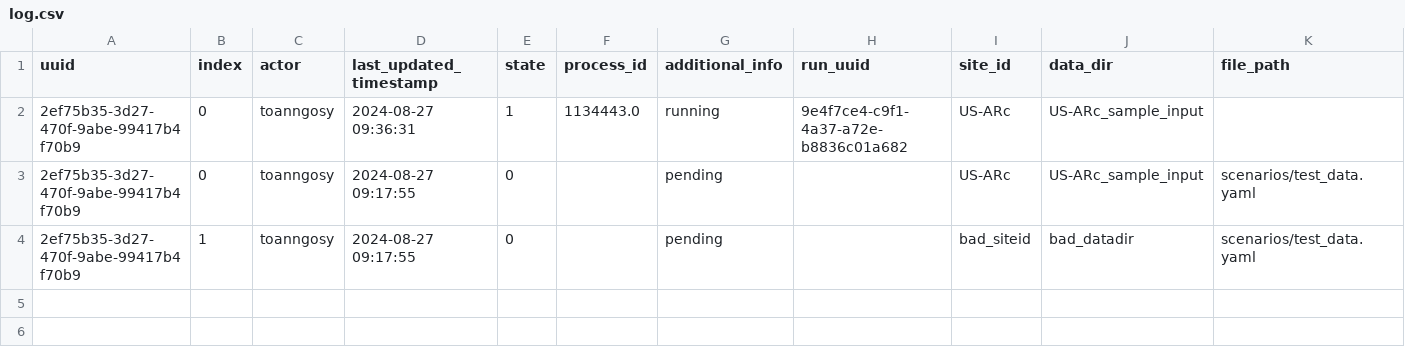
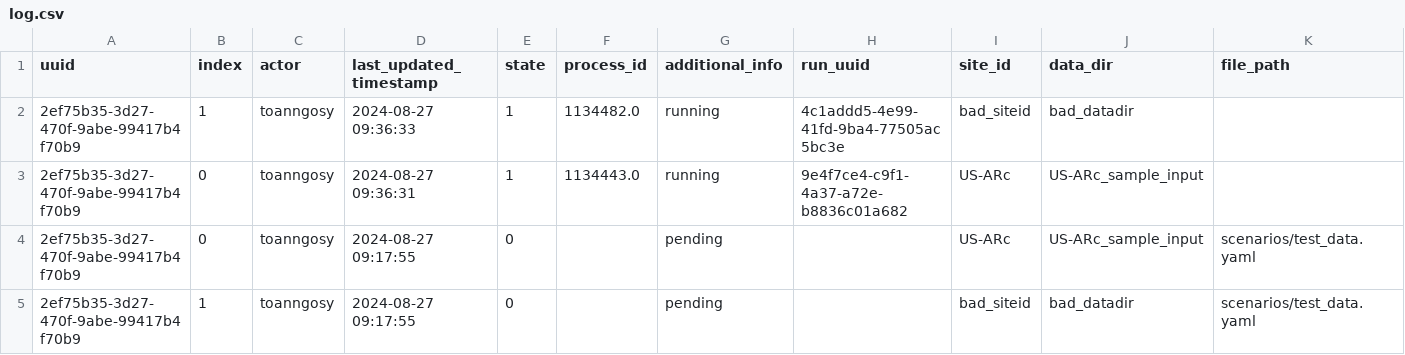
Before and after one commit to toanngosy/test_workflow, a CSV file: report/server/rocky/log.csv, drawn as a sheet; the diff names each change by its address in the sheet, - before the commit and + after, or states it on an @@ line.

Commit message:
switch to running for run uuid 2ef75b35-3d27-470f-9abe-99417b4f70b9-1 at rocky

```diff
--- a/report/server/rocky/log.csv
+++ b/report/server/rocky/log.csv
+row 2: 2ef75b35-3d27-470f-9abe-99417b4f70b9 | 1 | toanngosy | 2024-08-27 09:36:33 | 1 | 1134482.0 | running | 4c1addd5-4e99-41fd-9ba4-77505ac5bc3e | bad_siteid | bad_datadir
```
